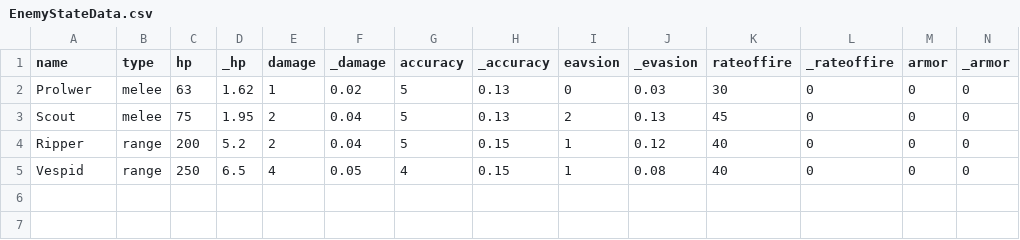
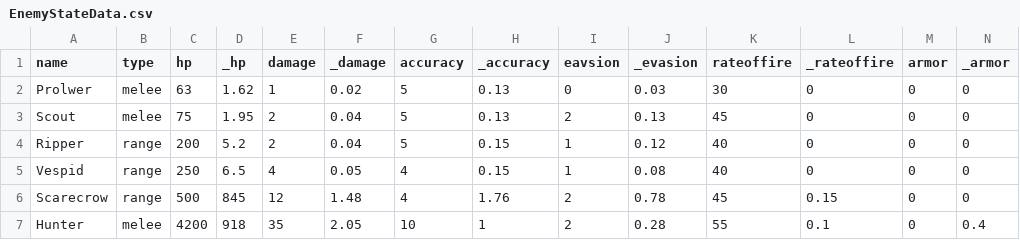
Before and after one commit to Hyuni02/DollsKnights, a CSV file: Assets/Resources/Data/EnemyStateData.csv, drawn as a sheet; only a part is shown; rows hold the shown columns only; the diff names each change by its address in the sheet, - before the commit and + after, or states it on an @@ line.

Commit message:
Scarecrow,Hunter 데이터 추가

```diff
--- a/Assets/Resources/Data/EnemyStateData.csv
+++ b/Assets/Resources/Data/EnemyStateData.csv
+row 6: Scarecrow | range | 500 | 845 | 12 | 1.48 | 4 | 1.76 | 2 | 0.78 | 45 | 0.15 | 0 | 0
+row 7: Hunter | melee | 4200 | 918 | 35 | 2.05 | 10 | 1 | 2 | 0.28 | 55 | 0.1 | 0 | 0.4
```
Also changed, not shown: 35 other files.
